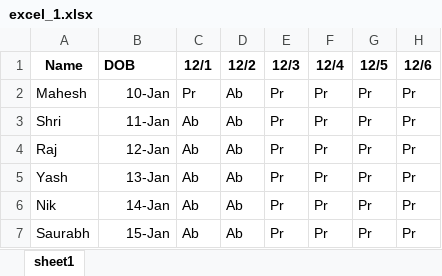
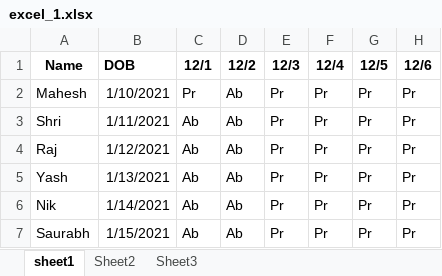
Before and after one commit to shrirangdixit/excel_key_pair_checking, an Excel workbook: excel_1.xlsx, sheet sheet1, drawn as a sheet; only a part is shown; values as stored, in another font and other column widths than the file's, no borders; the diff names each change by its address in the sheet, - before the commit and + after, or states it on an @@ line.

```diff
--- a/excel_1.xlsx (sheet sheet1)
+++ b/excel_1.xlsx (sheet sheet1)
+sheet tab: Sheet2
+sheet tab: Sheet3
-B2 (DOB): 10-Jan
+B2 (DOB): 1/10/2021
-B3 (DOB): 11-Jan
+B3 (DOB): 1/11/2021
-B4 (DOB): 12-Jan
+B4 (DOB): 1/12/2021
-B5 (DOB): 13-Jan
+B5 (DOB): 1/13/2021
-B6 (DOB): 14-Jan
+B6 (DOB): 1/14/2021
-B7 (DOB): 15-Jan
+B7 (DOB): 1/15/2021
```
Also changed, not shown: excel_2.xlsx, 4 other files.
